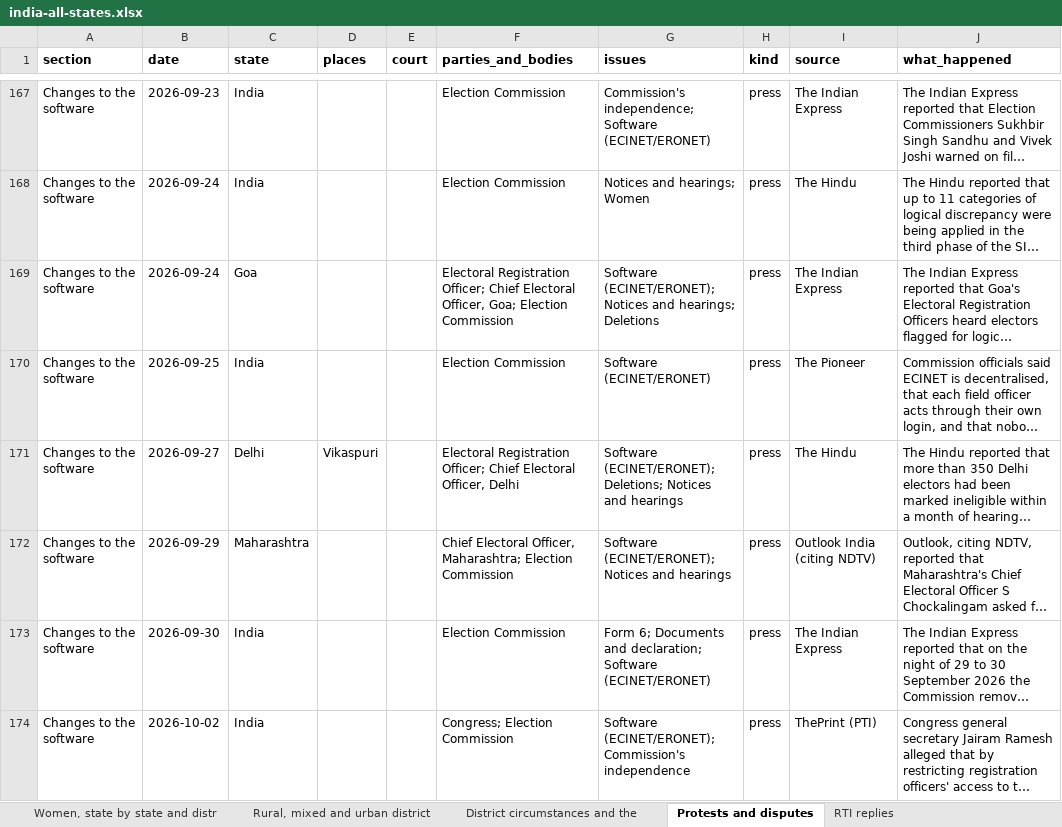
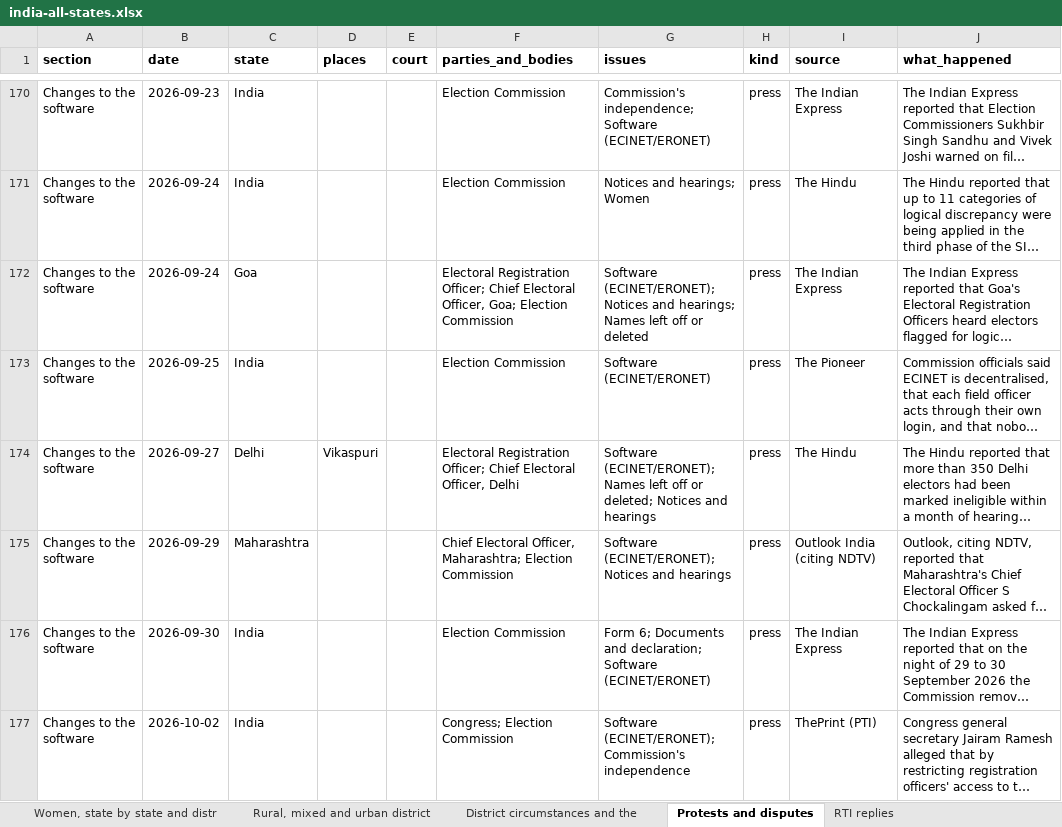
Before and after one commit to Varnasr/INDIA-DATA, an Excel workbook: downloads/india-all-states.xlsx, sheet Protests and disputes, drawn as a sheet; only a part is shown, gaps mark what is left out; long unchanged cells end in …; values as stored, in another font and other column widths than the file's, no borders; addresses are those after the commit; the diff covers the shown part only; the diff names each change by its address in the sheet, - before the commit and + after, or states it on an @@ line.

```diff
--- a/downloads/india-all-states.xlsx (sheet Protests and disputes)
+++ b/downloads/india-all-states.xlsx (sheet Protests and disputes)
-G172 (issues): …and hearings; Deletions
+G172 (issues): …and hearings; Names left off or deleted
-G174 (issues): Software (ECINET/ERONET); Deletions; Notices and…
+G174 (issues): Software (ECINET/ERONET); Names left off or deleted; Notices and…
```
Also changed, not shown: 3 added rows and 40 edited cells elsewhere in this sheet, sheet About, downloads/assam.xlsx, downloads/bihar.xlsx, 14 other files.
